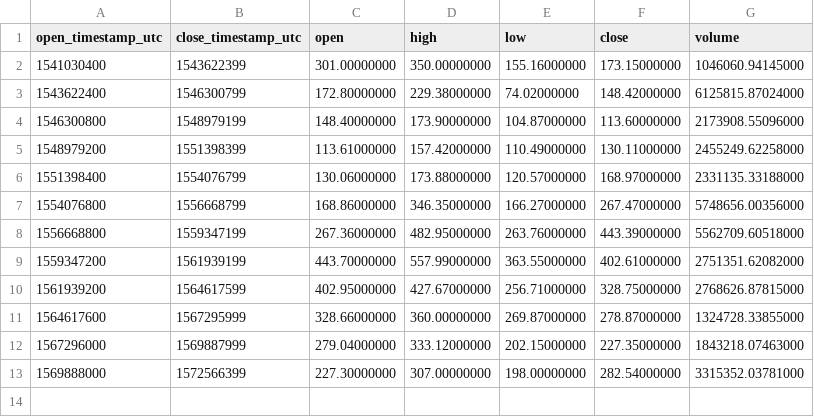
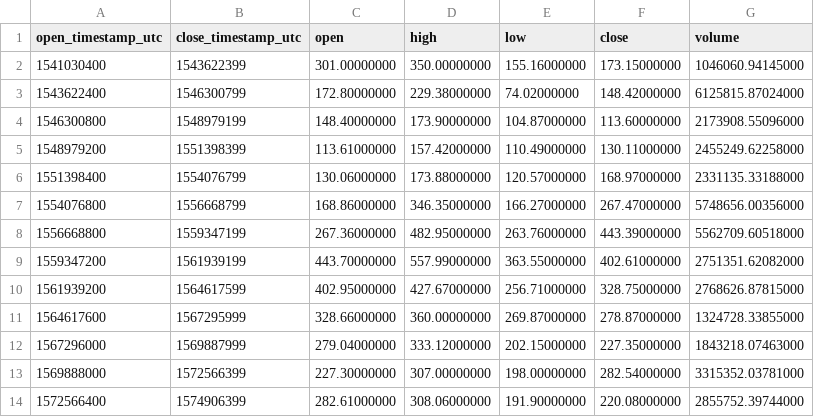
Before and after one commit to cryptobigbro/binance-BCHABCUSDT, a CSV file: binance-BCHABCUSDT-1M.csv, drawn as a sheet.

Commit message:
Update OHLCV data.

```diff
--- a/binance-BCHABCUSDT-1M.csv
+++ b/binance-BCHABCUSDT-1M.csv
@@ -13 +13,2 @@ open_timestamp_utc,close_timestamp_utc,open,high,low,close,volume
 1569888000,1572566399,227.30000000,307.00000000,198.00000000,282.54000000,3315352.03781000
+1572566400,1574906399,282.61000000,308.06000000,191.90000000,220.08000000,2855752.39744000
```
